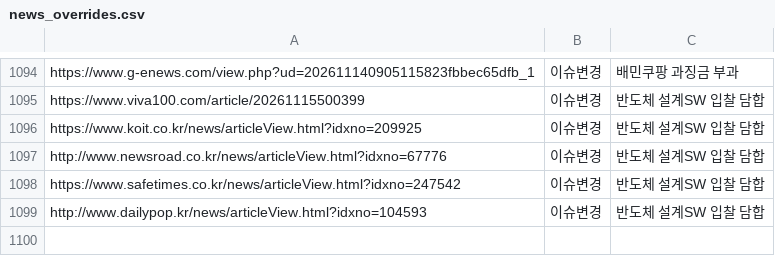
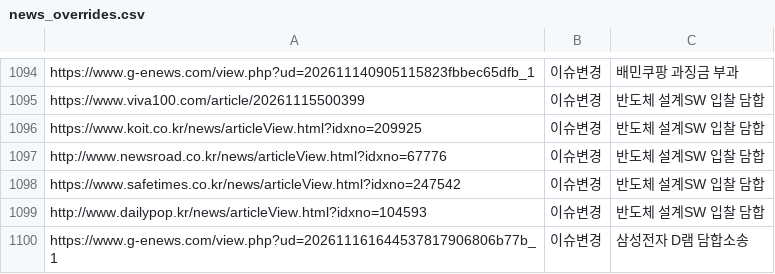
Before and after one commit to jshssysh/news-dashboard, a CSV file: config/news_overrides.csv, drawn as a sheet; only a part is shown, gaps mark what is left out; the diff names each change by its address in the sheet, - before the commit and + after, or states it on an @@ line.

```diff
--- a/config/news_overrides.csv
+++ b/config/news_overrides.csv
+row 1100: https://www.g-enews.com/view.php?ud=202611161644537817906806b77b_1 | 이슈변경 | 삼성전자 D램 담합소송
```
Also changed, not shown: 2 other files.
